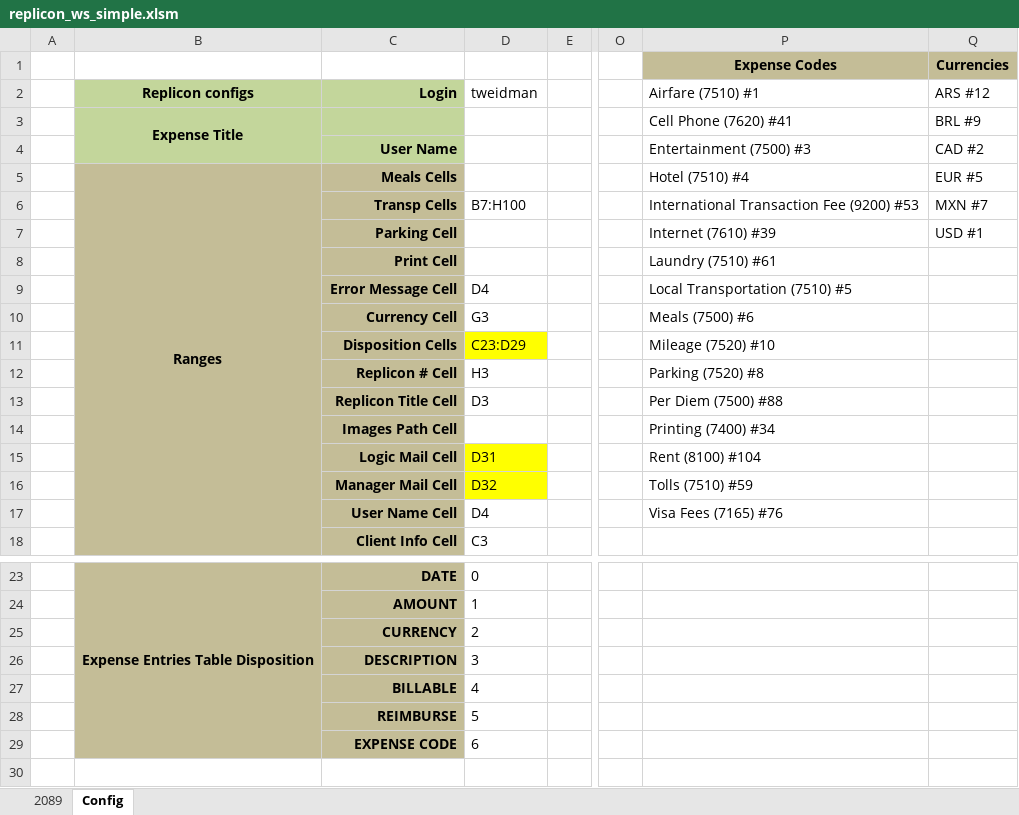
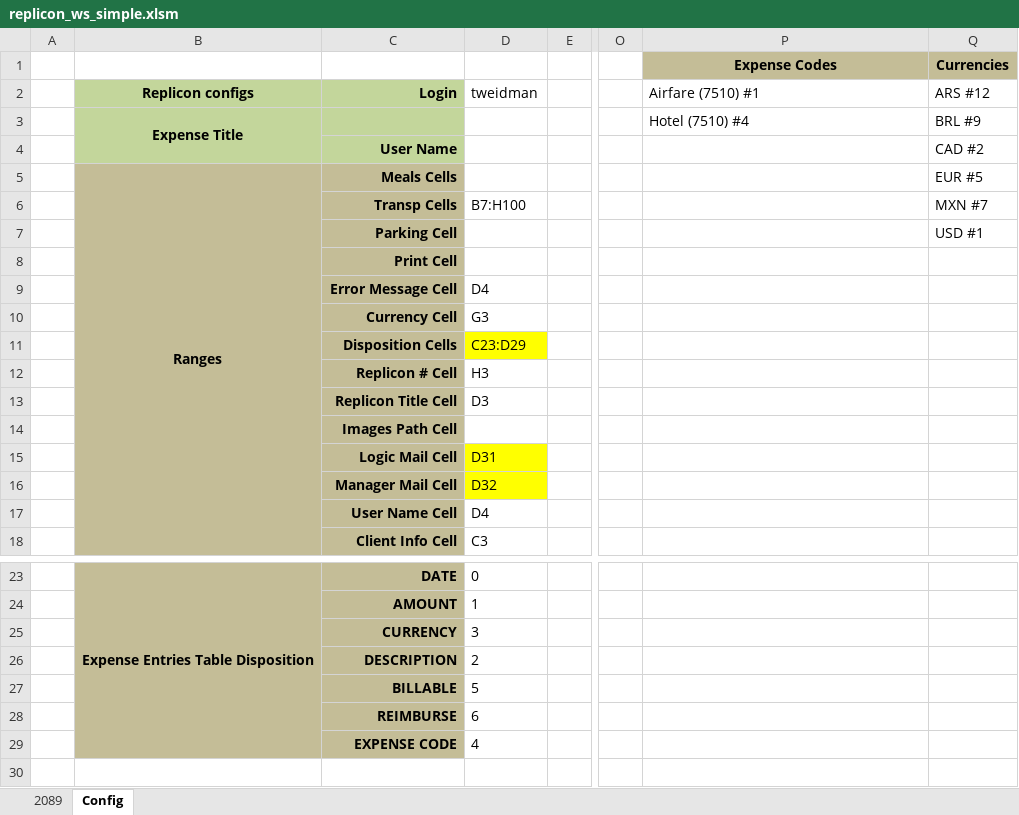
Before and after one commit to thig0w/replicon, an Excel workbook: replicon_ws_simple.xlsm, sheet Config, drawn as a sheet; only a part is shown, gaps mark what is left out; values as stored, in another font and other column widths than the file's, no borders; the diff names each change by its address in the sheet, - before the commit and + after, or states it on an @@ line.

```diff
--- a/replicon_ws_simple.xlsm (sheet Config)
+++ b/replicon_ws_simple.xlsm (sheet Config)
-P3 (Expense Codes): Cell Phone (7620) #41
+P3 (Expense Codes): Hotel (7510) #4
-P4 (Expense Codes): Entertainment (7500) #3
+P4 (Expense Codes): (empty)
-P5 (Expense Codes): Hotel (7510) #4
+P5 (Expense Codes): (empty)
-P6 (Expense Codes): International Transaction Fee (9200) #53
+P6 (Expense Codes): (empty)
-P7 (Expense Codes): Internet (7610) #39
+P7 (Expense Codes): (empty)
-P8 (Expense Codes): Laundry (7510) #61
+P8 (Expense Codes): (empty)
-P9 (Expense Codes): Local Transportation (7510) #5
+P9 (Expense Codes): (empty)
-P10 (Expense Codes): Meals (7500) #6
+P10 (Expense Codes): (empty)
-P11 (Expense Codes): Mileage (7520) #10
+P11 (Expense Codes): (empty)
-P12 (Expense Codes): Parking (7520) #8
+P12 (Expense Codes): (empty)
-P13 (Expense Codes): Per Diem (7500) #88
+P13 (Expense Codes): (empty)
-P14 (Expense Codes): Printing (7400) #34
+P14 (Expense Codes): (empty)
-P15 (Expense Codes): Rent (8100) #104
+P15 (Expense Codes): (empty)
-P16 (Expense Codes): Tolls (7510) #59
+P16 (Expense Codes): (empty)
-P17 (Expense Codes): Visa Fees (7165) #76
+P17 (Expense Codes): (empty)
-D25: 2
+D25: 3
-D26: 3
+D26: 2
-D27: 4
+D27: 5
-D28: 5
+D28: 6
-D29: 6
+D29: 4
```
Also changed, not shown: sheet 2089, charts or pictures, 1 other file.
